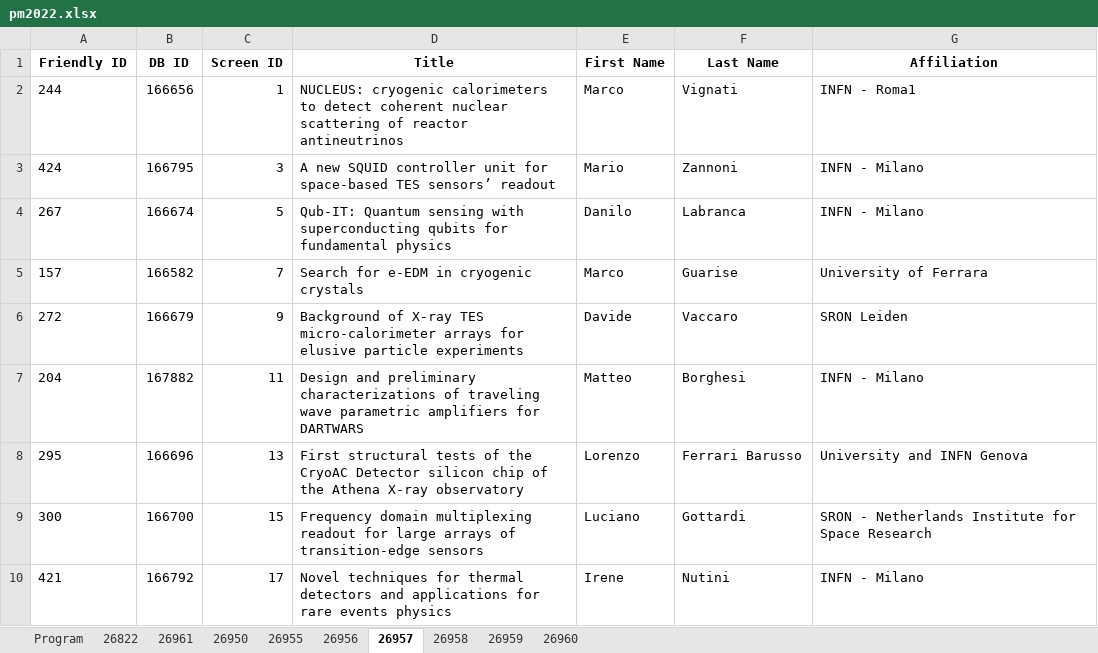
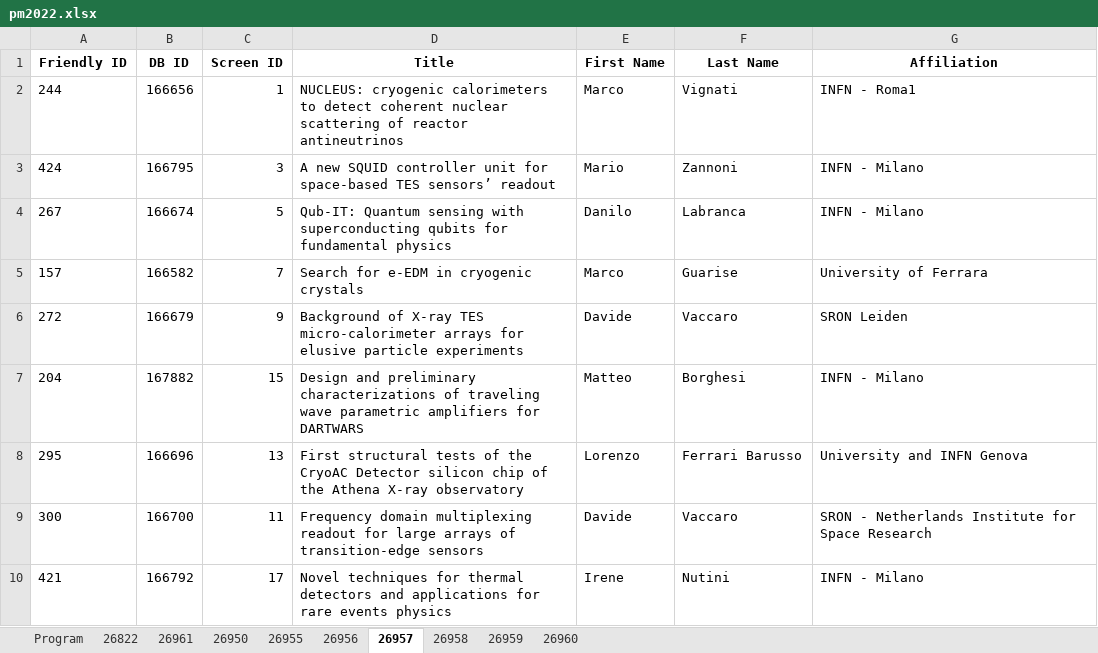
Before and after one commit to lucabaldini/pisameet, an Excel workbook: pm2022/pm2022.xlsx, sheet 26957, drawn as a sheet; values as stored, in another font and other column widths than the file's, no borders; the diff names each change by its address in the sheet, - before the commit and + after, or states it on an @@ line.

Commit message:
Minor.

```diff
--- a/pm2022/pm2022.xlsx (sheet 26957)
+++ b/pm2022/pm2022.xlsx (sheet 26957)
-C7 (Screen ID): 11
+C7 (Screen ID): 15
-C9 (Screen ID): 15
+C9 (Screen ID): 11
-E9 (First Name): Luciano
+E9 (First Name): Davide
-F9 (Last Name): Gottardi
+F9 (Last Name): Vaccaro
```
